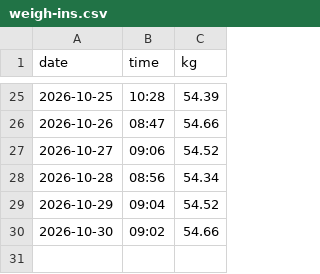
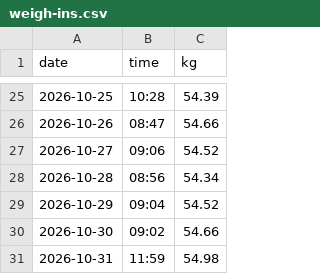
Before and after one commit to pondorasti/pondorasti, a CSV file: apps/macro/content/weigh-ins.csv, drawn as a sheet; only a part is shown, gaps mark what is left out.

```diff
--- a/apps/macro/content/weigh-ins.csv
+++ b/apps/macro/content/weigh-ins.csv
@@ -30 +30,2 @@ date,time,kg
 2026-10-30,09:02,54.66
+2026-10-31,11:59,54.98
```
